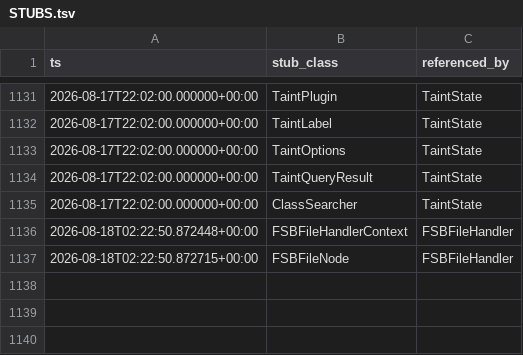
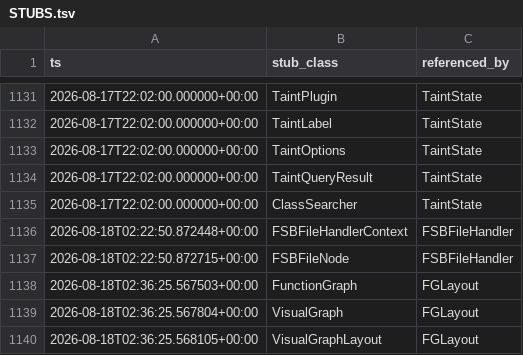
Before and after one commit to cyrex562/ghidra-rs, a TSV file: STUBS.tsv, drawn as a sheet; only a part is shown, gaps mark what is left out.

Commit message:
descent: FGLayout -> trait (orig_src/Ghidra/Features/FunctionGraph/src/main/java/ghidra/app/plugin/core/functiongraph/graph/layout/FGLayout.java)

```diff
--- a/STUBS.tsv
+++ b/STUBS.tsv
@@ -1137 +1137,4 @@ ts	stub_class	referenced_by
 2026-08-18T02:22:50.872715+00:00	FSBFileNode	FSBFileHandler
+2026-08-18T02:36:25.567503+00:00	FunctionGraph	FGLayout
+2026-08-18T02:36:25.567804+00:00	VisualGraph	FGLayout
+2026-08-18T02:36:25.568105+00:00	VisualGraphLayout	FGLayout
```
Also changed, not shown: 5 other files.
